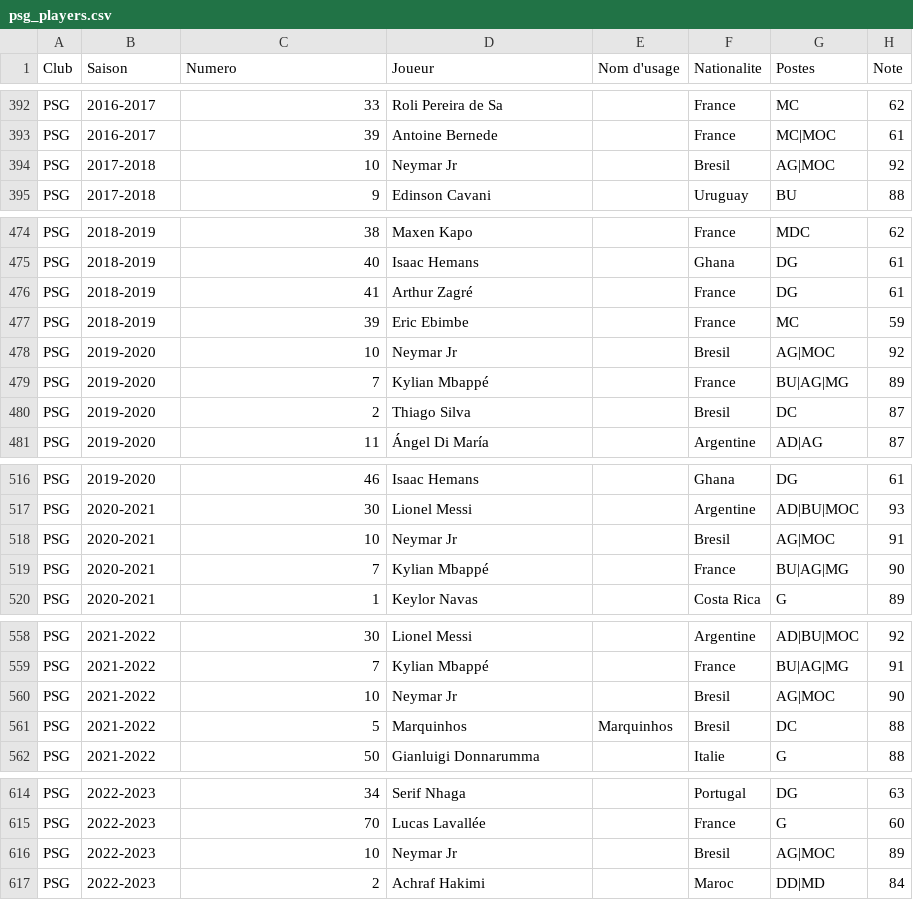
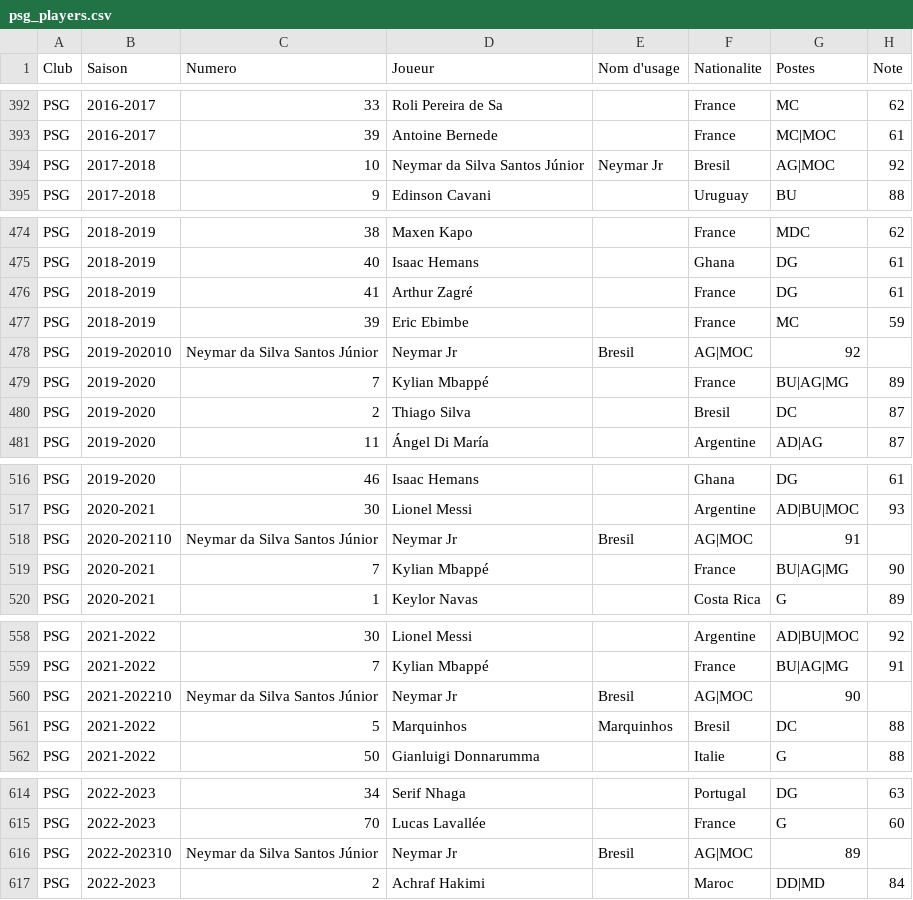
Before and after one commit to AgoyyaProd/special-one, a CSV file: data/psg_players.csv, drawn as a sheet; only a part is shown, gaps mark what is left out; the diff covers the shown part only.

```diff
--- a/data/psg_players.csv
+++ b/data/psg_players.csv
@@ -393,3 +393,3 @@ PSG,2016-2017,33,Roli Pereira de Sa,,France,MC,62
 PSG,2016-2017,39,Antoine Bernede,,France,MC|MOC,61
-PSG,2017-2018,10,Neymar Jr,,Bresil,AG|MOC,92
+PSG,2017-2018,10,Neymar da Silva Santos Júnior,Neymar Jr,Bresil,AG|MOC,92
 PSG,2017-2018,9,Edinson Cavani,,Uruguay,BU,88
@@ -477,3 +477,3 @@ PSG,2018-2019,41,Arthur Zagré,,France,DG,61
 PSG,2018-2019,39,Eric Ebimbe,,France,MC,59
-PSG,2019-2020,10,Neymar Jr,,Bresil,AG|MOC,92
+PSG,2019-202010,Neymar da Silva Santos Júnior,Neymar Jr,Bresil,AG|MOC,92
 PSG,2019-2020,7,Kylian Mbappé,,France,BU|AG|MG,89
@@ -517,3 +517,3 @@ PSG,2019-2020,46,Isaac Hemans,,Ghana,DG,61
 PSG,2020-2021,30,Lionel Messi,,Argentine,AD|BU|MOC,93
-PSG,2020-2021,10,Neymar Jr,,Bresil,AG|MOC,91
+PSG,2020-202110,Neymar da Silva Santos Júnior,Neymar Jr,Bresil,AG|MOC,91
 PSG,2020-2021,7,Kylian Mbappé,,France,BU|AG|MG,90
@@ -559,3 +559,3 @@ PSG,2021-2022,30,Lionel Messi,,Argentine,AD|BU|MOC,92
 PSG,2021-2022,7,Kylian Mbappé,,France,BU|AG|MG,91
-PSG,2021-2022,10,Neymar Jr,,Bresil,AG|MOC,90
+PSG,2021-202210,Neymar da Silva Santos Júnior,Neymar Jr,Bresil,AG|MOC,90
 PSG,2021-2022,5,Marquinhos,Marquinhos,Bresil,DC,88
@@ -615,3 +615,3 @@ PSG,2022-2023,34,Serif Nhaga,,Portugal,DG,63
 PSG,2022-2023,70,Lucas Lavallée,,France,G,60
-PSG,2022-2023,10,Neymar Jr,,Bresil,AG|MOC,89
+PSG,2022-202310,Neymar da Silva Santos Júnior,Neymar Jr,Bresil,AG|MOC,89
 PSG,2022-2023,2,Achraf Hakimi,,Maroc,DD|MD,84
```
Also changed, not shown: 2 edited cells elsewhere in this file.
